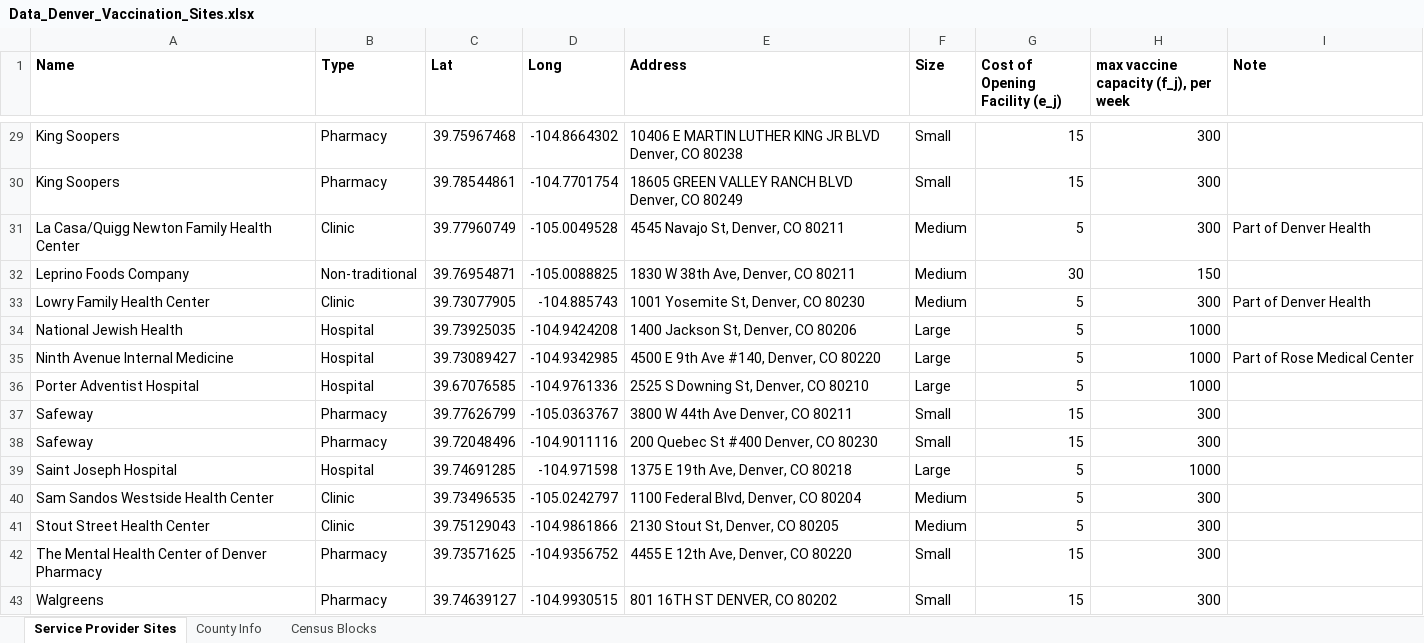
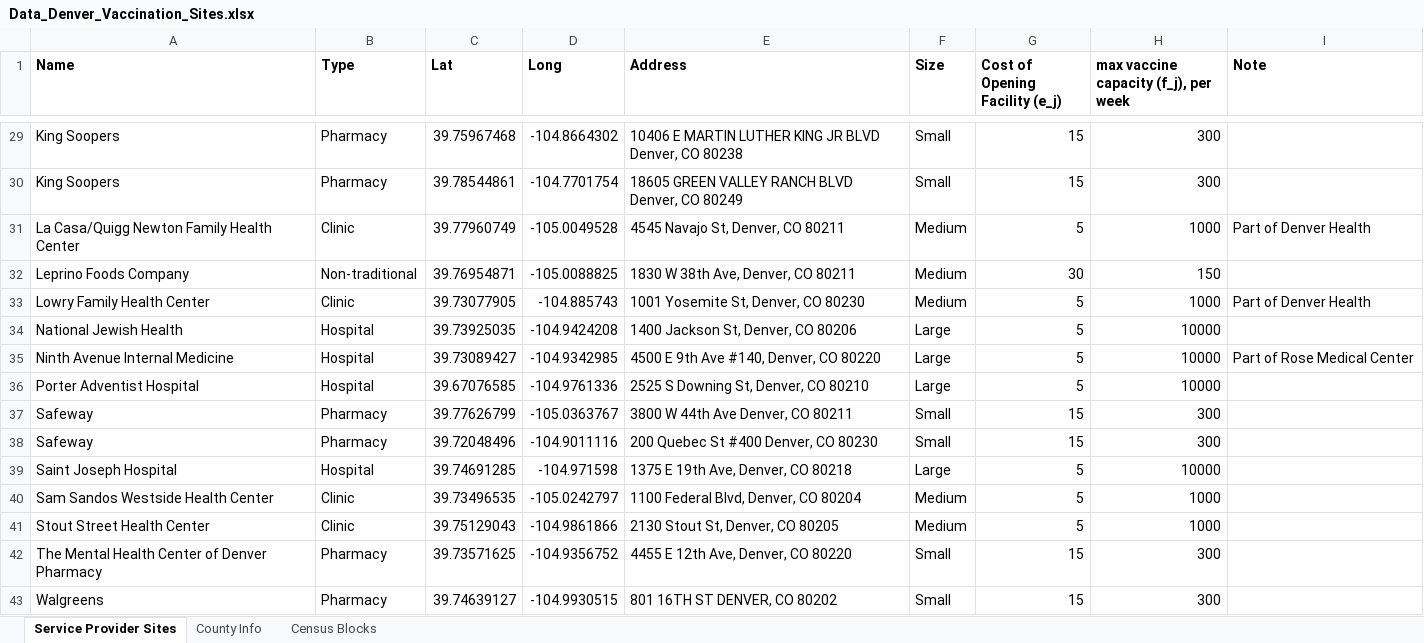
Before and after one commit to srobles09/COVIDvaccineAllocationIP2021, an Excel workbook: Data_Denver_Vaccination_Sites.xlsx, sheet Service Provider Sites, drawn as a sheet; only a part is shown, gaps mark what is left out; values as stored, in another font and other column widths than the file's, no borders; the diff covers the shown part only; the diff names each change by its address in the sheet, - before the commit and + after, or states it on an @@ line.

```diff
--- a/Data_Denver_Vaccination_Sites.xlsx (sheet Service Provider Sites)
+++ b/Data_Denver_Vaccination_Sites.xlsx (sheet Service Provider Sites)
-H31: 300
+H31: 1000
-H33: 300
+H33: 1000
-H34:H36: 1000
+H34:H36: 10000
-H39: 1000
+H39: 10000
-H40:H41: 300
+H40:H41: 1000
```
Also changed, not shown: 13 edited cells elsewhere in this sheet, 1 other file.
